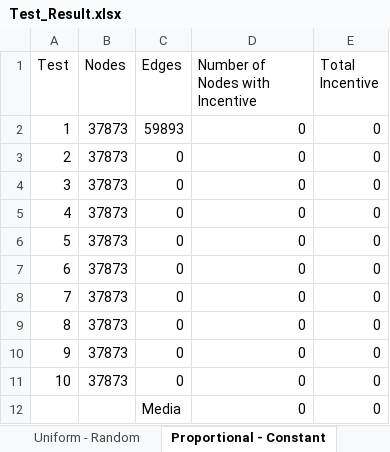
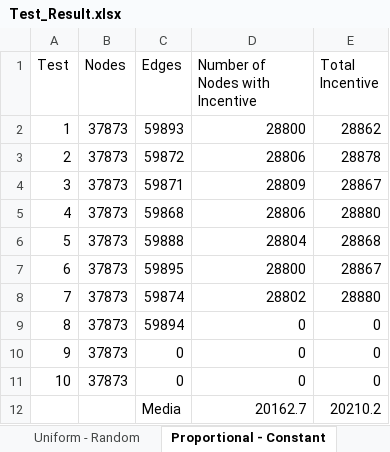
Before and after one commit to vinsan/tpi, an Excel workbook: Test_Result.xlsx, sheet Proportional - Constant, drawn as a sheet; values as stored, in another font and other column widths than the file's, no borders; removed rows and columns are numbered as before the commit, all else as after; the diff names each change by its address in the sheet, - before the commit and + after, or states it on an @@ line.

Commit message:
Add files via upload

```diff
--- a/Test_Result.xlsx (sheet Proportional - Constant)
+++ b/Test_Result.xlsx (sheet Proportional - Constant)
-D2 (Number of Nodes with Incentive): 0
+D2 (Number of Nodes with Incentive): 28800
-E2 (Total Incentive): 0
+E2 (Total Incentive): 28862
-C3 (Edges): 0
+C3 (Edges): 59872
-D3 (Number of Nodes with Incentive): 0
+D3 (Number of Nodes with Incentive): 28806
-E3 (Total Incentive): 0
+E3 (Total Incentive): 28878
-C4 (Edges): 0
+C4 (Edges): 59871
-D4 (Number of Nodes with Incentive): 0
+D4 (Number of Nodes with Incentive): 28809
-E4 (Total Incentive): 0
+E4 (Total Incentive): 28867
-C5 (Edges): 0
+C5 (Edges): 59868
-D5 (Number of Nodes with Incentive): 0
+D5 (Number of Nodes with Incentive): 28806
-E5 (Total Incentive): 0
+E5 (Total Incentive): 28880
-C6 (Edges): 0
+C6 (Edges): 59888
-D6 (Number of Nodes with Incentive): 0
+D6 (Number of Nodes with Incentive): 28804
-E6 (Total Incentive): 0
+E6 (Total Incentive): 28868
-C7 (Edges): 0
+C7 (Edges): 59895
-D7 (Number of Nodes with Incentive): 0
+D7 (Number of Nodes with Incentive): 28800
-E7 (Total Incentive): 0
+E7 (Total Incentive): 28867
-C8 (Edges): 0
+C8 (Edges): 59874
-D8 (Number of Nodes with Incentive): 0
+D8 (Number of Nodes with Incentive): 28802
-E8 (Total Incentive): 0
+E8 (Total Incentive): 28880
-C9 (Edges): 0
+C9 (Edges): 59894
-row 12:  |  | Media | 0 | 0
+row 12:  |  | Media | 20162.7 | 20210.2
```
Also changed, not shown: charts or pictures.
